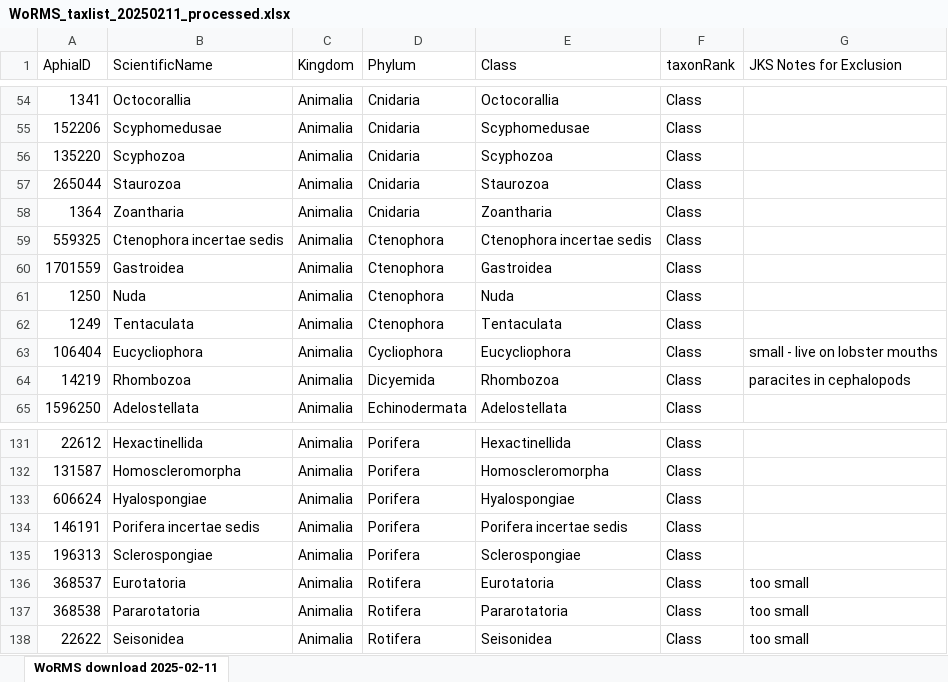
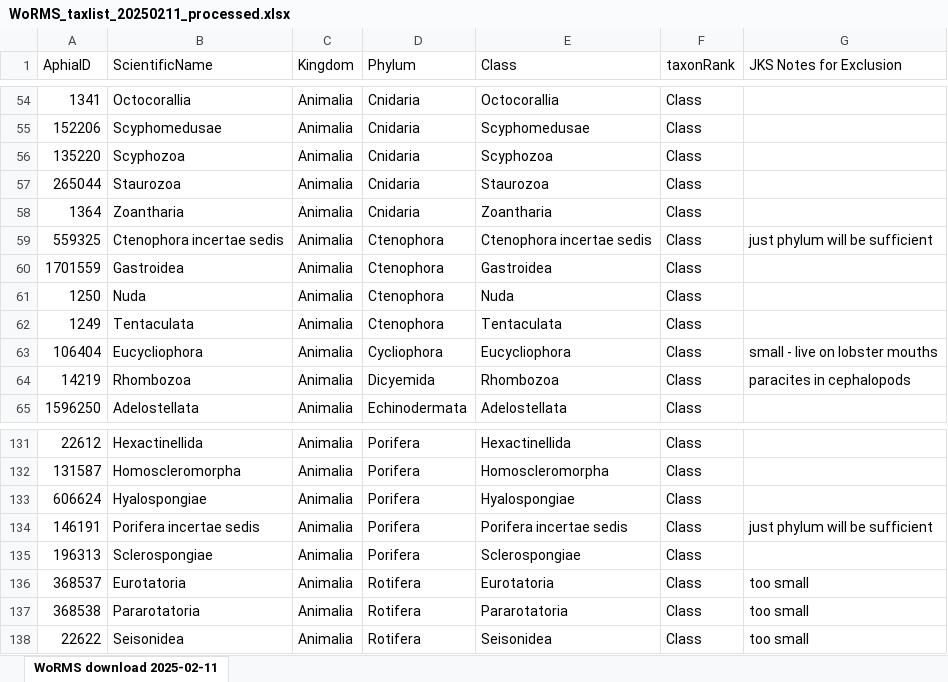
Before and after one commit to jordanasevigny/ca-invert-shifts, an Excel workbook: processed_data/WoRMS_taxlist_20250211_processed.xlsx, sheet WoRMS download 2025-02-11, drawn as a sheet; only a part is shown, gaps mark what is left out; values as stored, in another font and other column widths than the file's, no borders; the diff names each change by its address in the sheet, - before the commit and + after, or states it on an @@ line.

Commit message:
updated WoRMS processed data

```diff
--- a/processed_data/WoRMS_taxlist_20250211_processed.xlsx (sheet WoRMS download 2025-02-11)
+++ b/processed_data/WoRMS_taxlist_20250211_processed.xlsx (sheet WoRMS download 2025-02-11)
-G59 (JKS Notes for Exclusion): (empty)
+G59 (JKS Notes for Exclusion): just phylum will be sufficient
-G134 (JKS Notes for Exclusion): (empty)
+G134 (JKS Notes for Exclusion): just phylum will be sufficient
```
